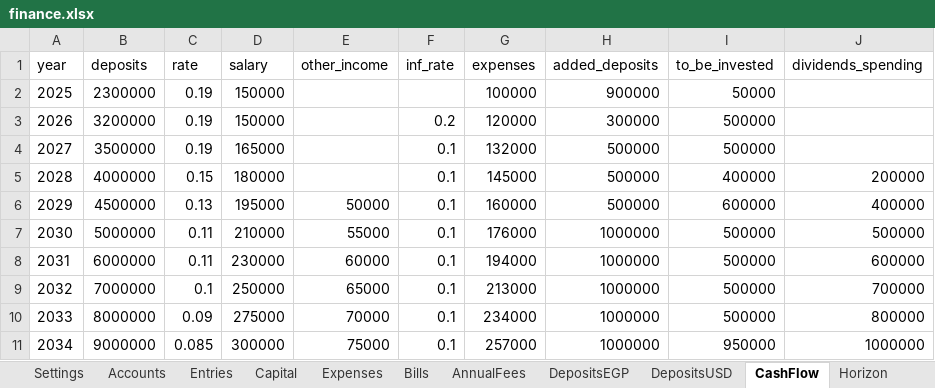
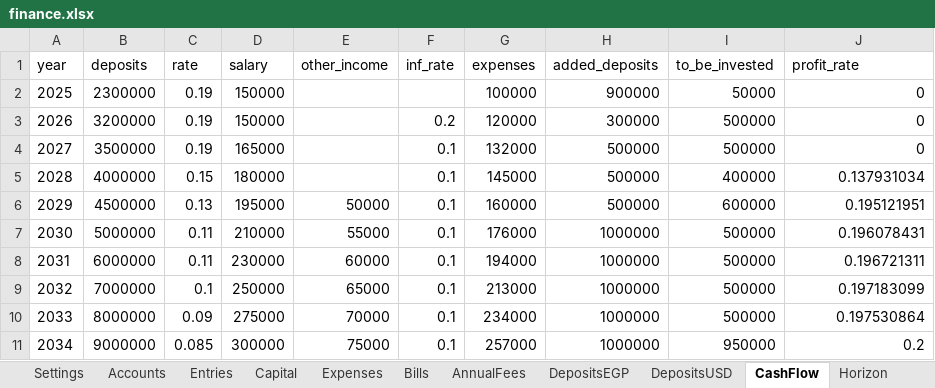
Before and after one commit to ahmedm838/personal-finance, an Excel workbook: docs/finance.xlsx, sheet CashFlow, drawn as a sheet; values as stored, in another font and other column widths than the file's, no borders; the diff names each change by its address in the sheet, - before the commit and + after, or states it on an @@ line.

```diff
--- a/docs/finance.xlsx (sheet CashFlow)
+++ b/docs/finance.xlsx (sheet CashFlow)
-J1: dividends_spending
+J1: profit_rate
-J2:J4 (profit_rate): (empty)
+J2:J4 (profit_rate): 0
-J5 (profit_rate): 200000
+J5 (profit_rate): 0.137931034
-J6 (profit_rate): 400000
+J6 (profit_rate): 0.195121951
-J7 (profit_rate): 500000
+J7 (profit_rate): 0.196078431
-J8 (profit_rate): 600000
+J8 (profit_rate): 0.196721311
-J9 (profit_rate): 700000
+J9 (profit_rate): 0.197183099
-J10 (profit_rate): 800000
+J10 (profit_rate): 0.197530864
-J11 (profit_rate): 1000000
+J11 (profit_rate): 0.2
```
Also changed, not shown: data/finance.xlsx, 4 other files.
